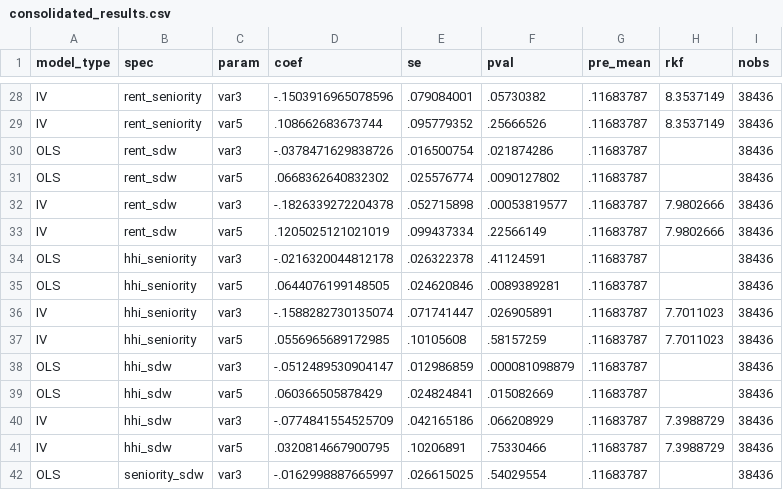
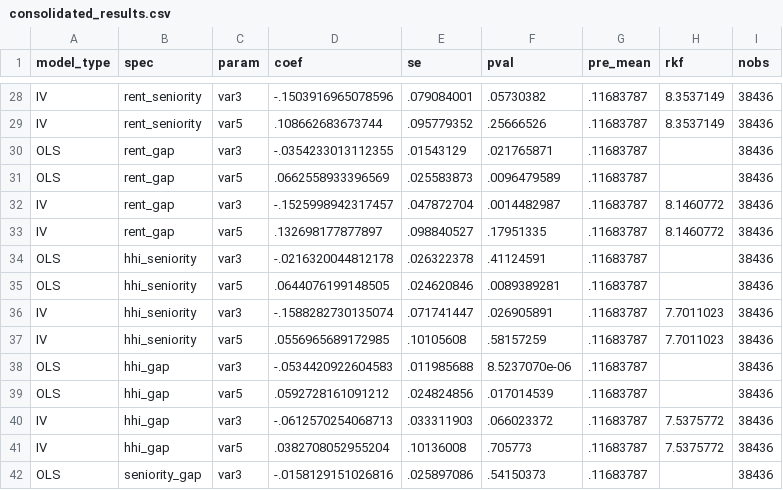
Before and after one commit to saulrichardson/remote-work, a CSV file: results/raw/firm_mechanisms_wage_gap/consolidated_results.csv, drawn as a sheet; only a part is shown, gaps mark what is left out; the diff covers the shown part only.

```diff
--- a/results/raw/firm_mechanisms_wage_gap/consolidated_results.csv
+++ b/results/raw/firm_mechanisms_wage_gap/consolidated_results.csv
@@ -29,6 +29,6 @@ model_type,spec,param,coef,se,pval,pre_mean,rkf,nobs
 "IV","rent_seniority","var5",.108662683673744,.095779352,.25666526,.11683787,8.3537149,38436
-"OLS","rent_sdw","var3",-.0378471629838726,.016500754,.021874286,.11683787,,38436
-"OLS","rent_sdw","var5",.0668362640832302,.025576774,.0090127802,.11683787,,38436
-"IV","rent_sdw","var3",-.1826339272204378,.052715898,.00053819577,.11683787,7.9802666,38436
-"IV","rent_sdw","var5",.1205025121021019,.099437334,.22566149,.11683787,7.9802666,38436
+"OLS","rent_gap","var3",-.0354233013112355,.01543129,.021765871,.11683787,,38436
+"OLS","rent_gap","var5",.0662558933396569,.025583873,.0096479589,.11683787,,38436
+"IV","rent_gap","var3",-.1525998942317457,.047872704,.0014482987,.11683787,8.1460772,38436
+"IV","rent_gap","var5",.132698177877897,.098840527,.17951335,.11683787,8.1460772,38436
 "OLS","hhi_seniority","var3",-.0216320044812178,.026322378,.41124591,.11683787,,38436
@@ -37,6 +37,6 @@ model_type,spec,param,coef,se,pval,pre_mean,rkf,nobs
 "IV","hhi_seniority","var5",.0556965689172985,.10105608,.58157259,.11683787,7.7011023,38436
-"OLS","hhi_sdw","var3",-.0512489530904147,.012986859,.000081098879,.11683787,,38436
-"OLS","hhi_sdw","var5",.060366505878429,.024824841,.015082669,.11683787,,38436
-"IV","hhi_sdw","var3",-.0774841554525709,.042165186,.066208929,.11683787,7.3988729,38436
-"IV","hhi_sdw","var5",.0320814667900795,.10206891,.75330466,.11683787,7.3988729,38436
-"OLS","seniority_sdw","var3",-.0162998887665997,.026615025,.54029554,.11683787,,38436
+"OLS","hhi_gap","var3",-.0534420922604583,.011985688,8.5237070e-06,.11683787,,38436
+"OLS","hhi_gap","var5",.0592728161091212,.024824856,.017014539,.11683787,,38436
+"IV","hhi_gap","var3",-.0612570254068713,.033311903,.066023372,.11683787,7.5375772,38436
+"IV","hhi_gap","var5",.0382708052955204,.10136008,.705773,.11683787,7.5375772,38436
+"OLS","seniority_gap","var3",-.0158129151026816,.025897086,.54150373,.11683787,,38436
```
Also changed, not shown: 104 edited cells elsewhere in this file, results/raw/user_mechanisms_wage_gap/consolidated_results.csv, 16 other files.
